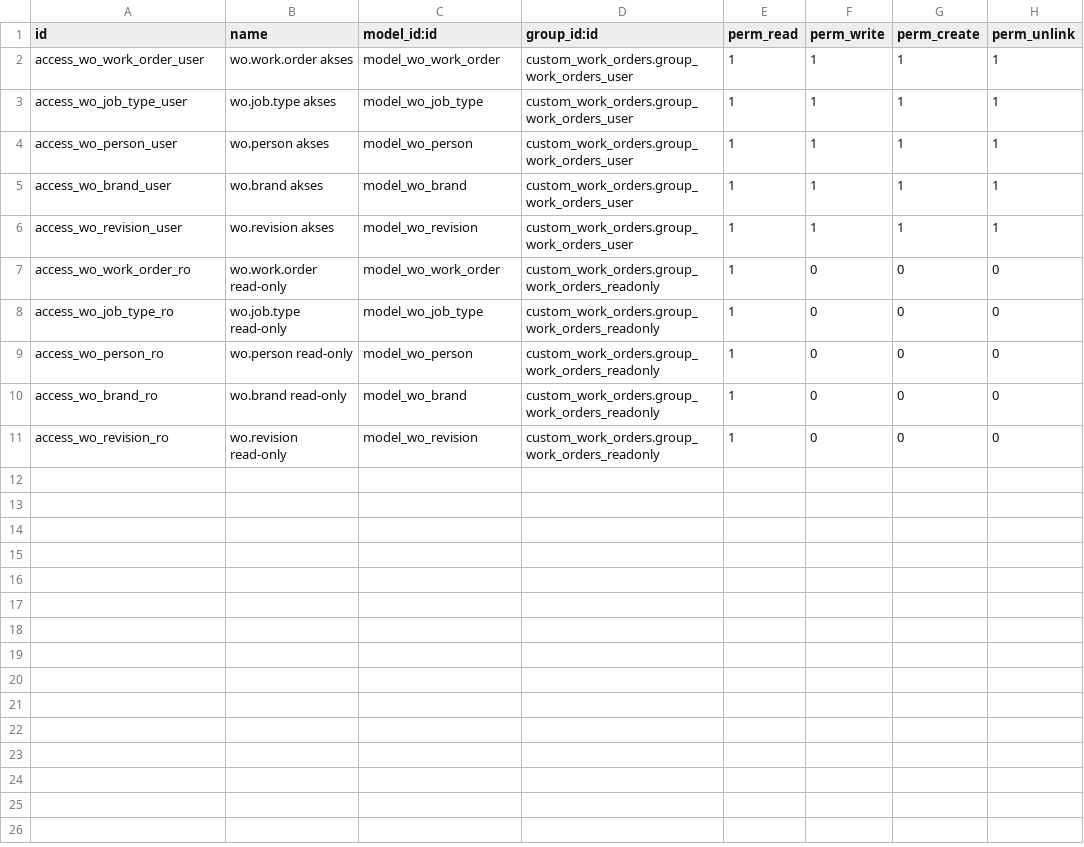
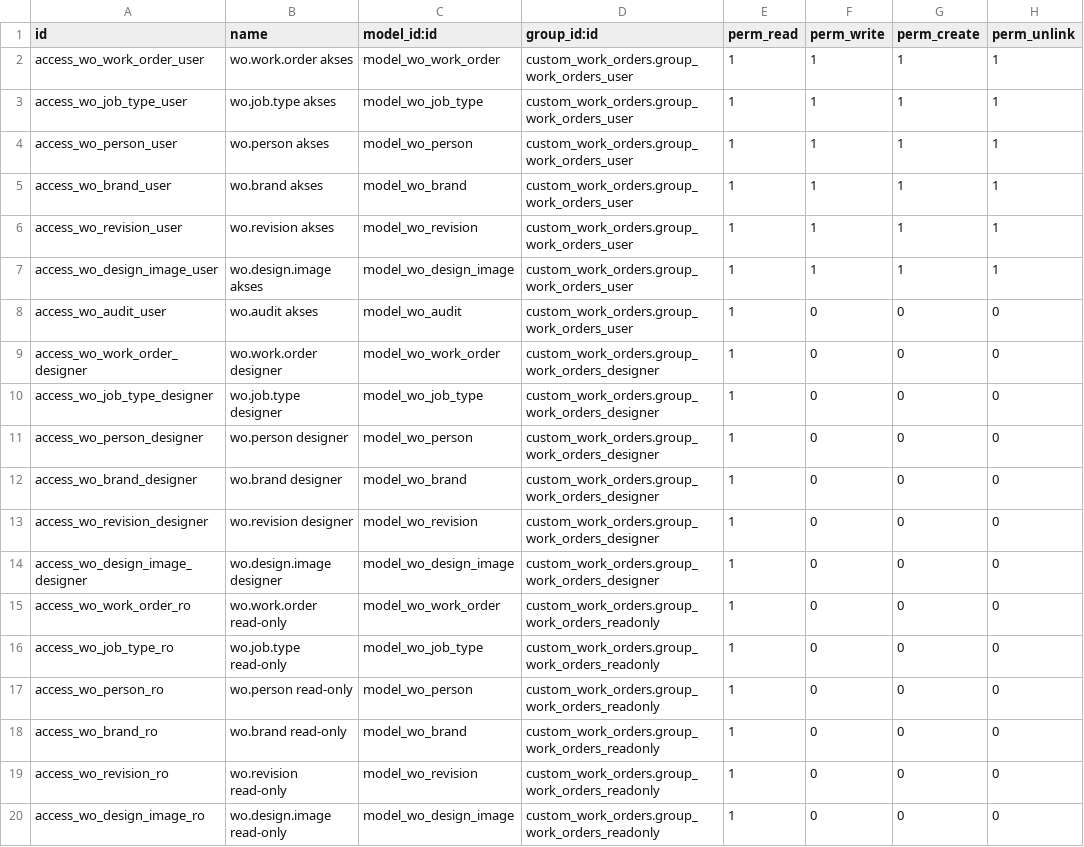
Before and after one commit to sandiartaa/project-mtc-erp, a CSV file: custom_addons/custom_work_orders/security/ir.model.access.csv, drawn as a sheet.

```diff
--- a/custom_addons/custom_work_orders/security/ir.model.access.csv
+++ b/custom_addons/custom_work_orders/security/ir.model.access.csv
@@ -6,2 +6,10 @@ access_wo_brand_user,wo.brand akses,model_wo_brand,custom_work_orders.group_work
 access_wo_revision_user,wo.revision akses,model_wo_revision,custom_work_orders.group_work_orders_user,1,1,1,1
+access_wo_design_image_user,wo.design.image akses,model_wo_design_image,custom_work_orders.group_work_orders_user,1,1,1,1
+access_wo_audit_user,wo.audit akses,model_wo_audit,custom_work_orders.group_work_orders_user,1,0,0,0
+access_wo_work_order_designer,wo.work.order designer,model_wo_work_order,custom_work_orders.group_work_orders_designer,1,0,0,0
+access_wo_job_type_designer,wo.job.type designer,model_wo_job_type,custom_work_orders.group_work_orders_designer,1,0,0,0
+access_wo_person_designer,wo.person designer,model_wo_person,custom_work_orders.group_work_orders_designer,1,0,0,0
+access_wo_brand_designer,wo.brand designer,model_wo_brand,custom_work_orders.group_work_orders_designer,1,0,0,0
+access_wo_revision_designer,wo.revision designer,model_wo_revision,custom_work_orders.group_work_orders_designer,1,0,0,0
+access_wo_design_image_designer,wo.design.image designer,model_wo_design_image,custom_work_orders.group_work_orders_designer,1,0,0,0
 access_wo_work_order_ro,wo.work.order read-only,model_wo_work_order,custom_work_orders.group_work_orders_readonly,1,0,0,0
@@ -11 +19,2 @@ access_wo_brand_ro,wo.brand read-only,model_wo_brand,custom_work_orders.group_wo
 access_wo_revision_ro,wo.revision read-only,model_wo_revision,custom_work_orders.group_work_orders_readonly,1,0,0,0
+access_wo_design_image_ro,wo.design.image read-only,model_wo_design_image,custom_work_orders.group_work_orders_readonly,1,0,0,0
```
Also changed, not shown: 42 other files.
